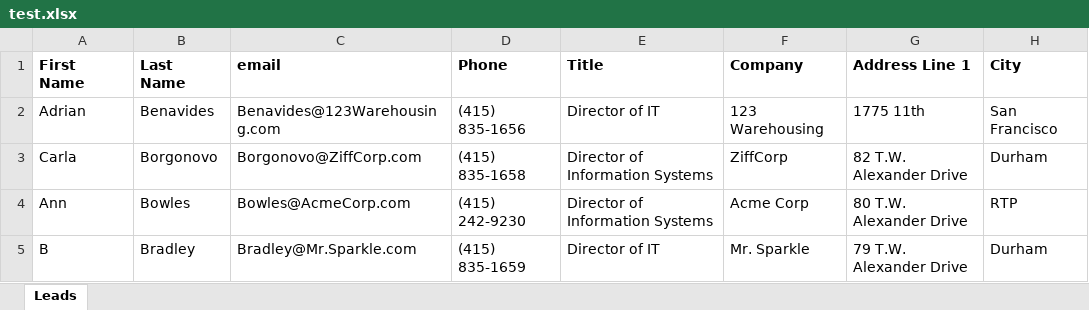
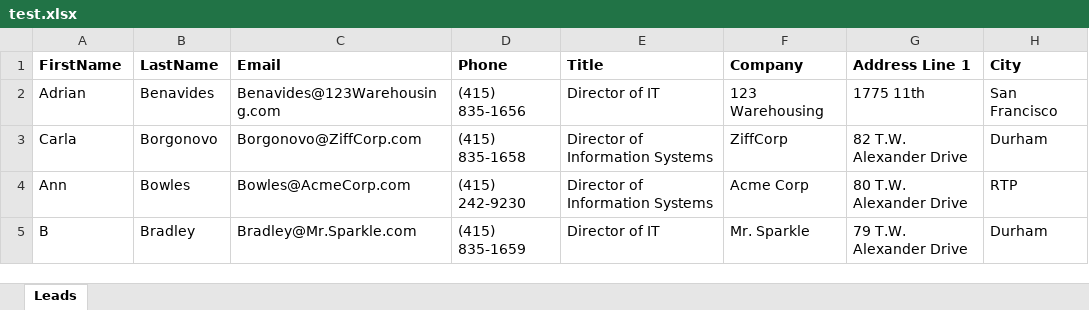
Before and after one commit to RemiLeGuin/ExcelToRecords, an Excel workbook: test.xlsx, sheet Leads, drawn as a sheet; only a part is shown; values as stored, in another font and other column widths than the file's, no borders; the diff names each change by its address in the sheet, - before the commit and + after, or states it on an @@ line.

Commit message:
Apex treatment to insert Lead records

```diff
--- a/test.xlsx (sheet Leads)
+++ b/test.xlsx (sheet Leads)
-A1: First Name
+A1: FirstName
-B1: Last Name
+B1: LastName
-C1: email
+C1: Email
```
Also changed, not shown: 3 other files.
